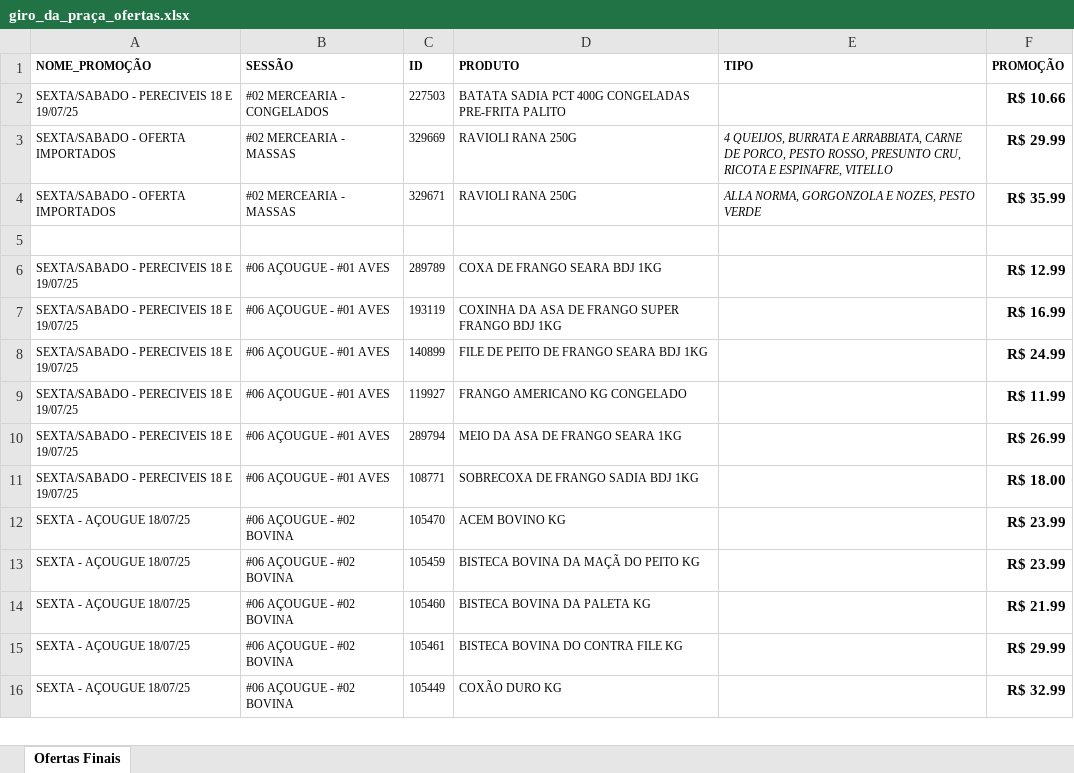
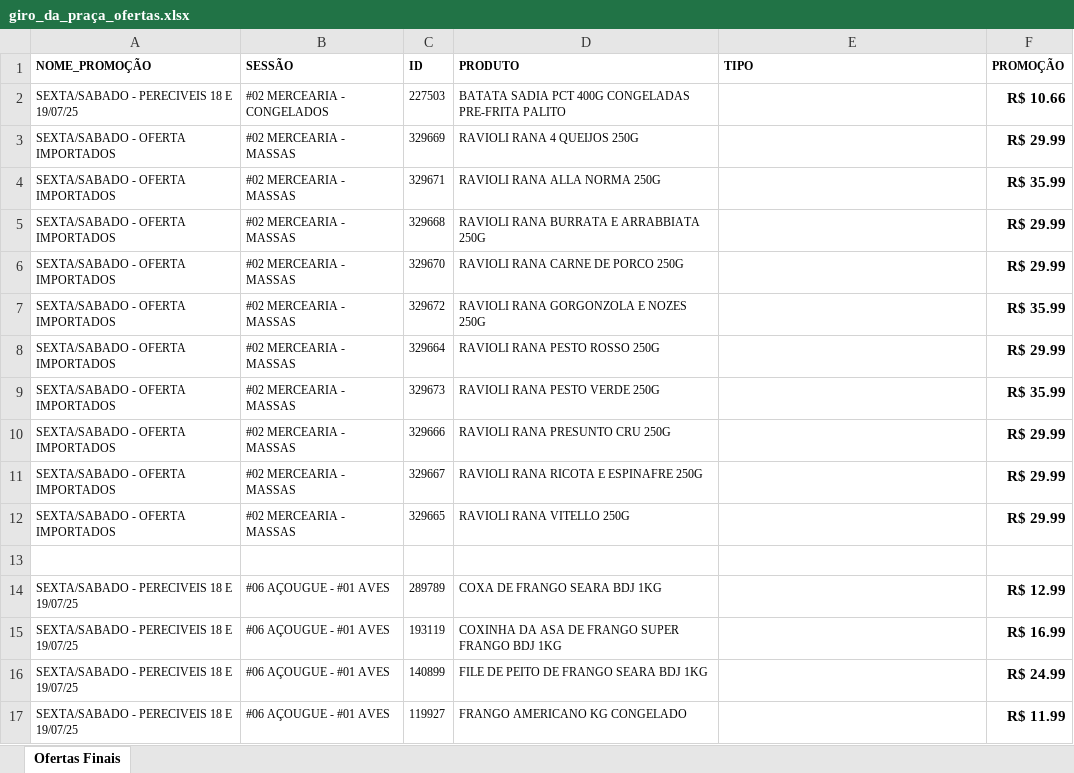
Before and after one commit to geisson/automacao_giro_ofertas, an Excel workbook: giro_da_praça_ofertas.xlsx, sheet Ofertas Finais, drawn as a sheet; only a part is shown; the shorter side is filled out with more unchanged rows; values as stored, in another font and other column widths than the file's, no borders; the diff names each change by its address in the sheet, - before the commit and + after, or states it on an @@ line.

Commit message:
PRODUTO

```diff
--- a/giro_da_praça_ofertas.xlsx (sheet Ofertas Finais)
+++ b/giro_da_praça_ofertas.xlsx (sheet Ofertas Finais)
-D3 (PRODUTO): RAVIOLI RANA 250G
+D3 (PRODUTO): RAVIOLI RANA 4 QUEIJOS 250G
-E3 (TIPO): 4 QUEIJOS, BURRATA E ARRABBIATA, CARNE DE PORCO, PESTO ROSSO, PRESUNTO CRU, RICOTA E ESPINAFRE, VITELLO
+E3 (TIPO): (empty)
-D4 (PRODUTO): RAVIOLI RANA 250G
+D4 (PRODUTO): RAVIOLI RANA ALLA NORMA 250G
-E4 (TIPO): ALLA NORMA, GORGONZOLA E NOZES, PESTO VERDE
+E4 (TIPO): (empty)
+row 5: SEXTA/SABADO - OFERTA IMPORTADOS | #02 MERCEARIA - MASSAS | 329668 | RAVIOLI RANA BURRATA E ARRABBIATA 250G |  | R$ 29.99
+row 6: SEXTA/SABADO - OFERTA IMPORTADOS | #02 MERCEARIA - MASSAS | 329670 | RAVIOLI RANA CARNE DE PORCO 250G |  | R$ 29.99
+row 7: SEXTA/SABADO - OFERTA IMPORTADOS | #02 MERCEARIA - MASSAS | 329672 | RAVIOLI RANA GORGONZOLA E NOZES 250G |  | R$ 35.99
+row 8: SEXTA/SABADO - OFERTA IMPORTADOS | #02 MERCEARIA - MASSAS | 329664 | RAVIOLI RANA PESTO ROSSO 250G |  | R$ 29.99
+row 9: SEXTA/SABADO - OFERTA IMPORTADOS | #02 MERCEARIA - MASSAS | 329673 | RAVIOLI RANA PESTO VERDE 250G |  | R$ 35.99
+row 10: SEXTA/SABADO - OFERTA IMPORTADOS | #02 MERCEARIA - MASSAS | 329666 | RAVIOLI RANA PRESUNTO CRU 250G |  | R$ 29.99
+row 11: SEXTA/SABADO - OFERTA IMPORTADOS | #02 MERCEARIA - MASSAS | 329667 | RAVIOLI RANA RICOTA E ESPINAFRE 250G |  | R$ 29.99
+row 12: SEXTA/SABADO - OFERTA IMPORTADOS | #02 MERCEARIA - MASSAS | 329665 | RAVIOLI RANA VITELLO 250G |  | R$ 29.99
```
Also changed, not shown: produtos_cadastrados.xlsx, 1 other file.
